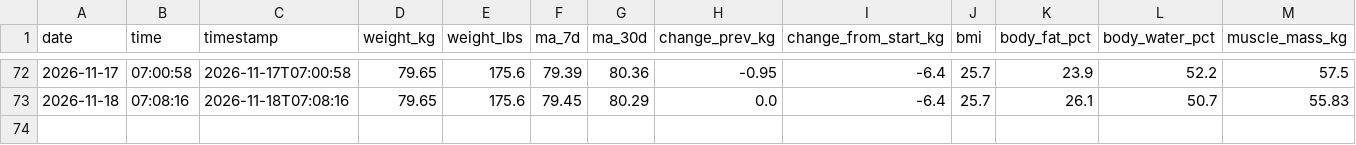
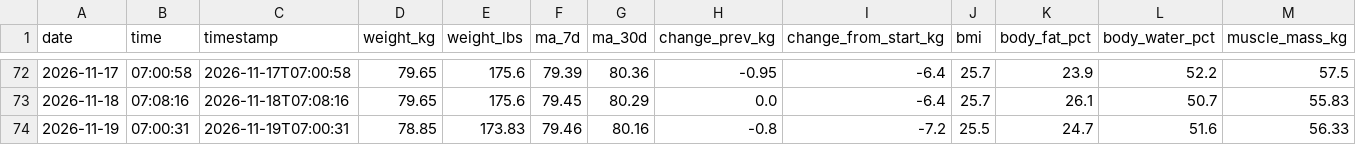
Before and after one commit to lucacozzuto/my_weight, a CSV file: data/weight_history.csv, drawn as a sheet; only a part is shown, gaps mark what is left out; rows hold the shown columns only; the diff names each change by its address in the sheet, - before the commit and + after, or states it on an @@ line.

```diff
--- a/data/weight_history.csv
+++ b/data/weight_history.csv
+row 74: 2026-11-19 | 07:00:31 | 2026-11-19T07:00:31 | 78.85 | 173.83 | 79.46 | 80.16 | -0.8 | -7.2 | 25.5 | 24.7 | 51.6 | 56.33
```
Also changed, not shown: 3 other files.
